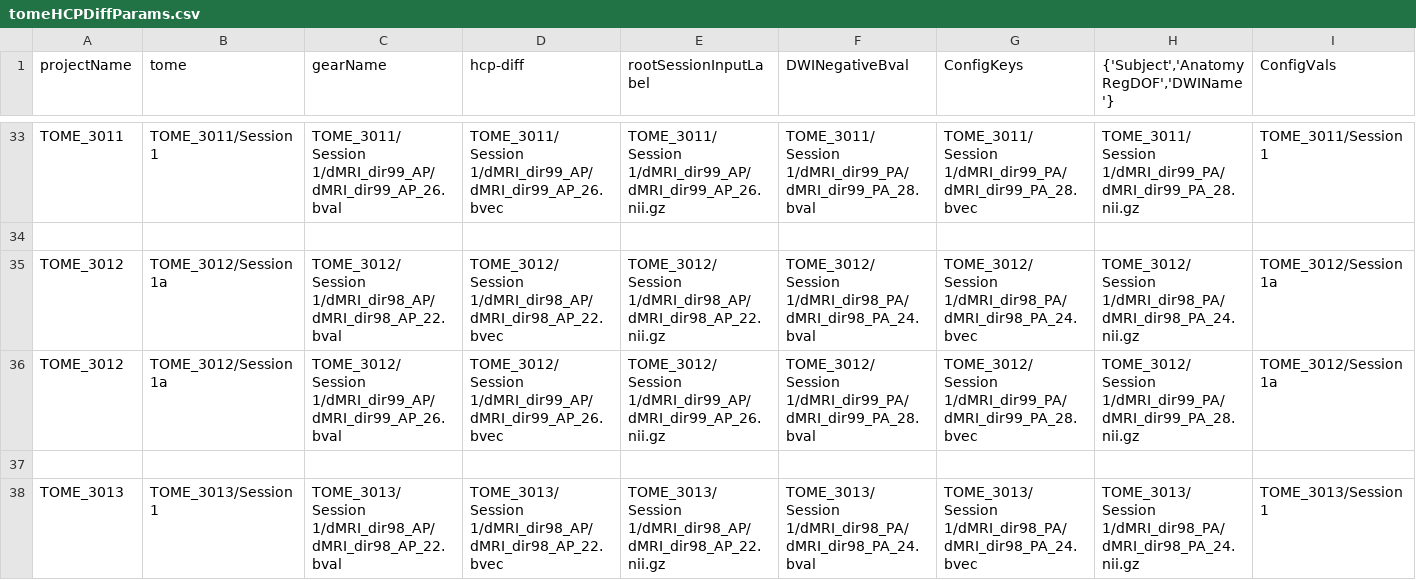
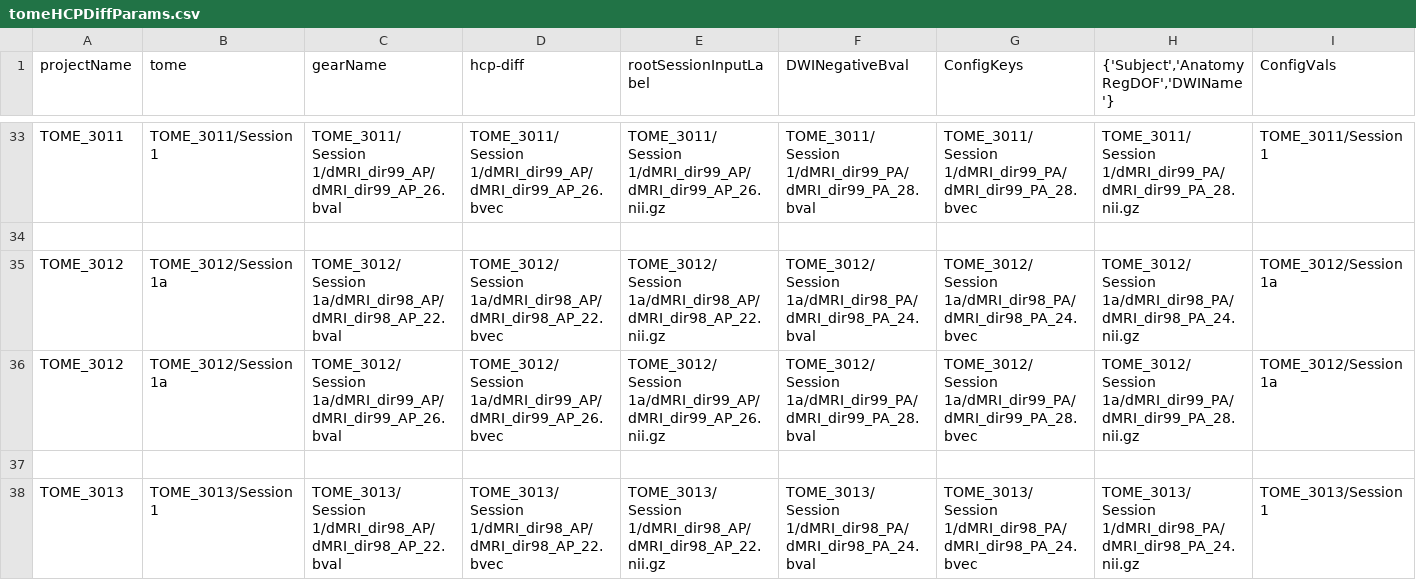
Before and after one commit to gkaguirrelab/mriTOMEAnalysis, a CSV file: code/submitGears/tomeHCPDiffParams.csv, drawn as a sheet; only a part is shown, gaps mark what is left out; the diff names each change by its address in the sheet, - before the commit and + after, or states it on an @@ line.

Commit message:
Fixing params for TOME_3012
Signed-off-by: gkaguirre <gkaguirre@me.com>

```diff
--- a/code/submitGears/tomeHCPDiffParams.csv
+++ b/code/submitGears/tomeHCPDiffParams.csv
-C35 (gearName): TOME_3012/Session 1/dMRI_dir98_AP/dMRI_dir98_AP_22.bval
+C35 (gearName): TOME_3012/Session 1a/dMRI_dir98_AP/dMRI_dir98_AP_22.bval
-D35 (hcp-diff): TOME_3012/Session 1/dMRI_dir98_AP/dMRI_dir98_AP_22.bvec
+D35 (hcp-diff): TOME_3012/Session 1a/dMRI_dir98_AP/dMRI_dir98_AP_22.bvec
-E35 (rootSessionInputLabel): TOME_3012/Session 1/dMRI_dir98_AP/dMRI_dir98_AP_22.nii.gz
+E35 (rootSessionInputLabel): TOME_3012/Session 1a/dMRI_dir98_AP/dMRI_dir98_AP_22.nii.gz
-F35 (DWINegativeBval): TOME_3012/Session 1/dMRI_dir98_PA/dMRI_dir98_PA_24.bval
+F35 (DWINegativeBval): TOME_3012/Session 1a/dMRI_dir98_PA/dMRI_dir98_PA_24.bval
-G35 (ConfigKeys): TOME_3012/Session 1/dMRI_dir98_PA/dMRI_dir98_PA_24.bvec
+G35 (ConfigKeys): TOME_3012/Session 1a/dMRI_dir98_PA/dMRI_dir98_PA_24.bvec
-H35: TOME_3012/Session 1/dMRI_dir98_PA/dMRI_dir98_PA_24.nii.gz
+H35: TOME_3012/Session 1a/dMRI_dir98_PA/dMRI_dir98_PA_24.nii.gz
-C36 (gearName): TOME_3012/Session 1/dMRI_dir99_AP/dMRI_dir99_AP_26.bval
+C36 (gearName): TOME_3012/Session 1a/dMRI_dir99_AP/dMRI_dir99_AP_26.bval
-D36 (hcp-diff): TOME_3012/Session 1/dMRI_dir99_AP/dMRI_dir99_AP_26.bvec
+D36 (hcp-diff): TOME_3012/Session 1a/dMRI_dir99_AP/dMRI_dir99_AP_26.bvec
-E36 (rootSessionInputLabel): TOME_3012/Session 1/dMRI_dir99_AP/dMRI_dir99_AP_26.nii.gz
+E36 (rootSessionInputLabel): TOME_3012/Session 1a/dMRI_dir99_AP/dMRI_dir99_AP_26.nii.gz
-F36 (DWINegativeBval): TOME_3012/Session 1/dMRI_dir99_PA/dMRI_dir99_PA_28.bval
+F36 (DWINegativeBval): TOME_3012/Session 1a/dMRI_dir99_PA/dMRI_dir99_PA_28.bval
-G36 (ConfigKeys): TOME_3012/Session 1/dMRI_dir99_PA/dMRI_dir99_PA_28.bvec
+G36 (ConfigKeys): TOME_3012/Session 1a/dMRI_dir99_PA/dMRI_dir99_PA_28.bvec
-H36: TOME_3012/Session 1/dMRI_dir99_PA/dMRI_dir99_PA_28.nii.gz
+H36: TOME_3012/Session 1a/dMRI_dir99_PA/dMRI_dir99_PA_28.nii.gz
```
